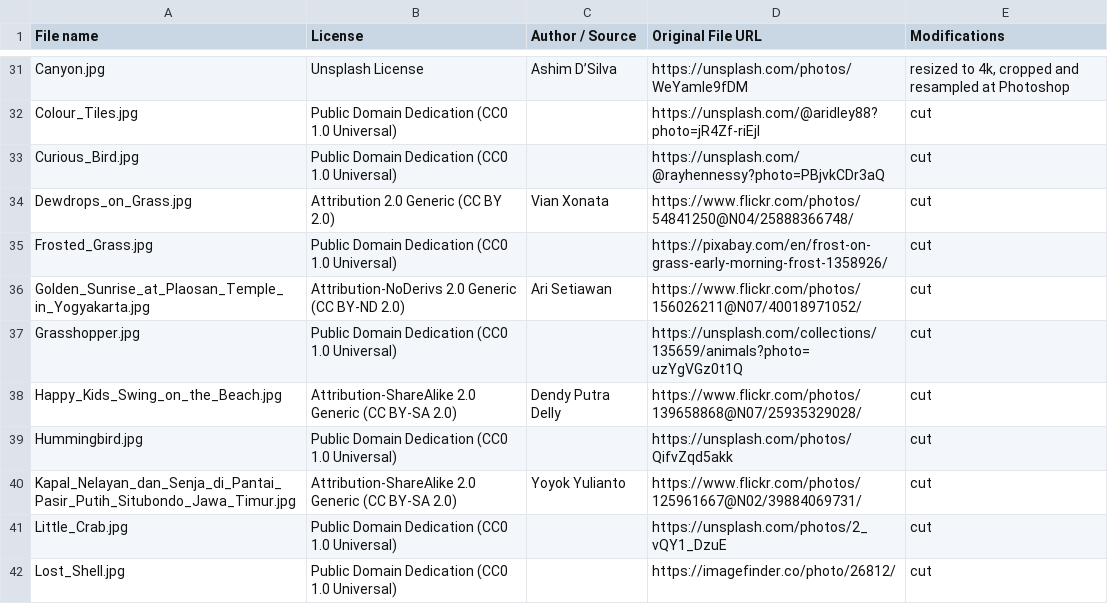
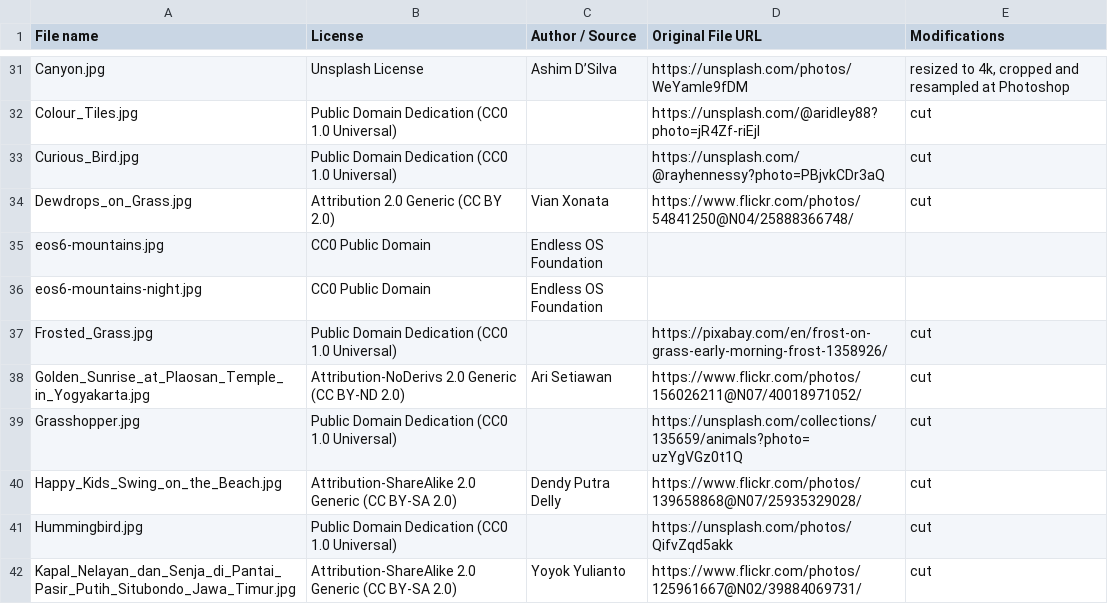
Before and after one commit to endlessm/eos-media, a TSV file: default_files/default_images/LICENSE.tsv, drawn as a sheet; only a part is shown, gaps mark what is left out; the shorter side is filled out with more unchanged rows; the diff names each change by its address in the sheet, - before the commit and + after, or states it on an @@ line.

Commit message:
Wallpaper: Update default for Endless OS 6
https://phabricator.endlessm.com/T35296

```diff
--- a/default_files/default_images/LICENSE.tsv
+++ b/default_files/default_images/LICENSE.tsv
+row 35: eos6-mountains.jpg | CC0 Public Domain | Endless OS Foundation
+row 36: eos6-mountains-night.jpg | CC0 Public Domain | Endless OS Foundation
```
Also changed, not shown: 4 other files.
